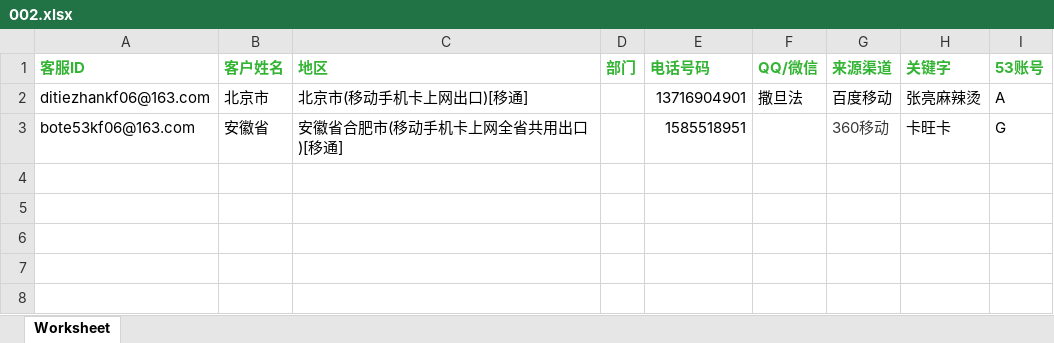
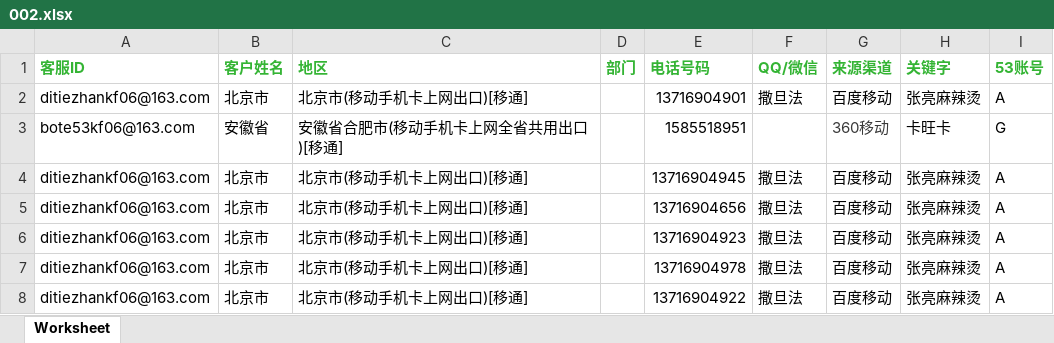
Before and after one commit to tangbairen/thinkcms, an Excel workbook: 002.xlsx, sheet Worksheet, drawn as a sheet; values as stored, in another font and other column widths than the file's, no borders; the diff names each change by its address in the sheet, - before the commit and + after, or states it on an @@ line.

```diff
--- a/002.xlsx (sheet Worksheet)
+++ b/002.xlsx (sheet Worksheet)
+row 4: ditiezhankf06@163.com | 北京市 | 北京市(移动手机卡上网出口)[移通] |  | 13716904945 | 撒旦法 | 百度移动 | 张亮麻辣烫 | A
+row 5: ditiezhankf06@163.com | 北京市 | 北京市(移动手机卡上网出口)[移通] |  | 13716904656 | 撒旦法 | 百度移动 | 张亮麻辣烫 | A
+row 6: ditiezhankf06@163.com | 北京市 | 北京市(移动手机卡上网出口)[移通] |  | 13716904923 | 撒旦法 | 百度移动 | 张亮麻辣烫 | A
+row 7: ditiezhankf06@163.com | 北京市 | 北京市(移动手机卡上网出口)[移通] |  | 13716904978 | 撒旦法 | 百度移动 | 张亮麻辣烫 | A
+row 8: ditiezhankf06@163.com | 北京市 | 北京市(移动手机卡上网出口)[移通] |  | 13716904922 | 撒旦法 | 百度移动 | 张亮麻辣烫 | A
```
Also changed, not shown: 2 other files.
